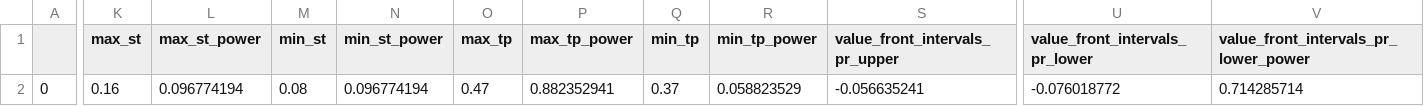
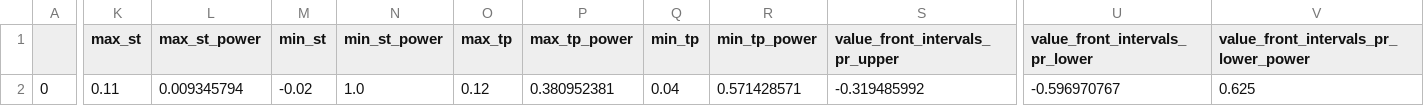
Before and after one commit to Mehrshad-Sorena/ShadBot.1.1, a CSV file: src/indicators/MACD/GeneticLearning_DB/superhuman/primary/buy/XAUUSD_i.csv, drawn as a sheet; only a part is shown, gaps mark what is left out; the diff covers the shown part only; the diff names each change by its address in the sheet, - before the commit and + after, or states it on an @@ line.

Commit message:
Colab Buy Primary

```diff
--- a/src/indicators/MACD/GeneticLearning_DB/superhuman/primary/buy/XAUUSD_i.csv
+++ b/src/indicators/MACD/GeneticLearning_DB/superhuman/primary/buy/XAUUSD_i.csv
-K2 (max_st): 0.16
+K2 (max_st): 0.11
-L2 (max_st_power): 0.096774194
+L2 (max_st_power): 0.009345794
-M2 (min_st): 0.08
+M2 (min_st): -0.02
-N2 (min_st_power): 0.096774194
+N2 (min_st_power): 1.0
-O2 (max_tp): 0.47
+O2 (max_tp): 0.12
-P2 (max_tp_power): 0.882352941
+P2 (max_tp_power): 0.380952381
-Q2 (min_tp): 0.37
+Q2 (min_tp): 0.04
-R2 (min_tp_power): 0.058823529
+R2 (min_tp_power): 0.571428571
-S2 (value_front_intervals_pr_upper): -0.056635241
+S2 (value_front_intervals_pr_upper): -0.319485992
-U2 (value_front_intervals_pr_lower): -0.076018772
+U2 (value_front_intervals_pr_lower): -0.596970767
-V2: 0.714285714
+V2: 0.625
```
Also changed, not shown: 4 edited cells elsewhere in this file, src/indicators/MACD/GeneticLearning_DB/elites/primary/buy/XAUUSD_i_LearningResults.csv, 1 other file.
